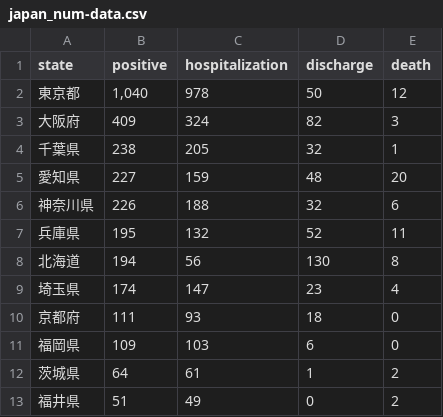
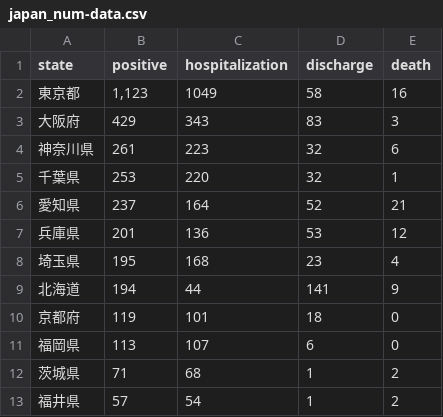
Before and after one commit to TakashiImotoJapan/coviddb, a CSV file: data/csv/japan_num-data.csv, drawn as a sheet; only a part is shown; the diff covers the shown part only.

```diff
--- a/data/csv/japan_num-data.csv
+++ b/data/csv/japan_num-data.csv
@@ -1,13 +1,13 @@
 state,positive,hospitalization,discharge,death
-東京都,"1,040",978,50,12
-大阪府,409,324,82,3
-千葉県,238,205,32,1
-愛知県,227,159,48,20
-神奈川県,226,188,32,6
-兵庫県,195,132,52,11
-北海道,194,56,130,8
-埼玉県,174,147,23,4
-京都府,111,93,18,0
-福岡県,109,103,6,0
-茨城県,64,61,1,2
-福井県,51,49,0,2
+東京都,"1,123",1049,58,16
+大阪府,429,343,83,3
+神奈川県,261,223,32,6
+千葉県,253,220,32,1
+愛知県,237,164,52,21
+兵庫県,201,136,53,12
+埼玉県,195,168,23,4
+北海道,194,44,141,9
+京都府,119,101,18,0
+福岡県,113,107,6,0
+茨城県,71,68,1,2
+福井県,57,54,1,2
```
Also changed, not shown: 12 added rows, 12 removed rows, 1 moved row and 10 edited cells elsewhere in this file, 23 other files.
